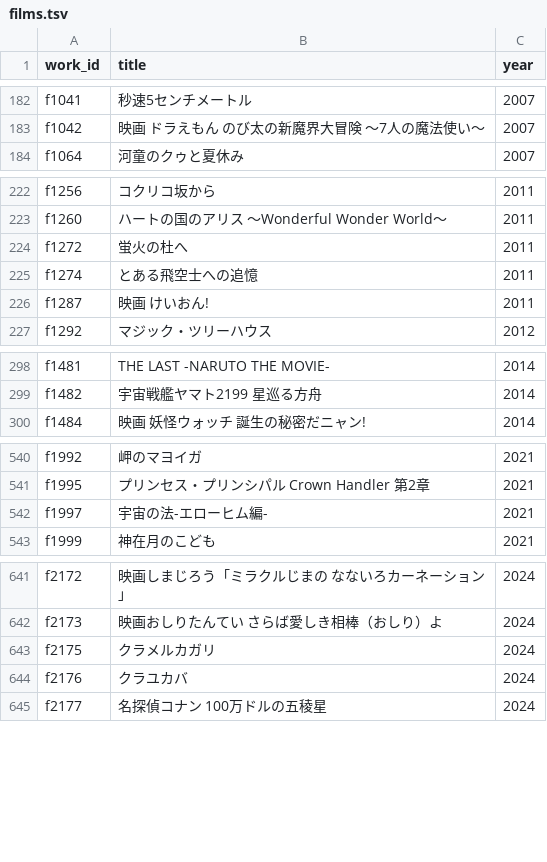
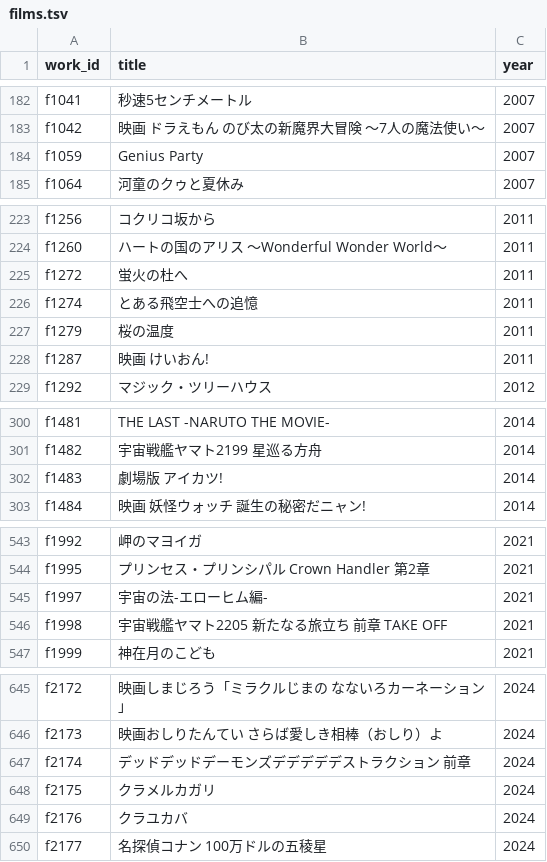
Before and after one commit to nzanke/anime-world, a TSV file: data/films.tsv, drawn as a sheet; only a part is shown, gaps mark what is left out; the diff names each change by its address in the sheet, - before the commit and + after, or states it on an @@ line.

```diff
--- a/data/films.tsv
+++ b/data/films.tsv
+row 184: f1059 | Genius Party | 2007
+row 227: f1279 | 桜の温度 | 2011
+row 302: f1483 | 劇場版 アイカツ! | 2014
+row 546: f1998 | 宇宙戦艦ヤマト2205 新たなる旅立ち 前章 TAKE OFF | 2021
+row 647: f2174 | デッドデッドデーモンズデデデデデストラクション 前章 | 2024
```
Also changed, not shown: 1 other file.
